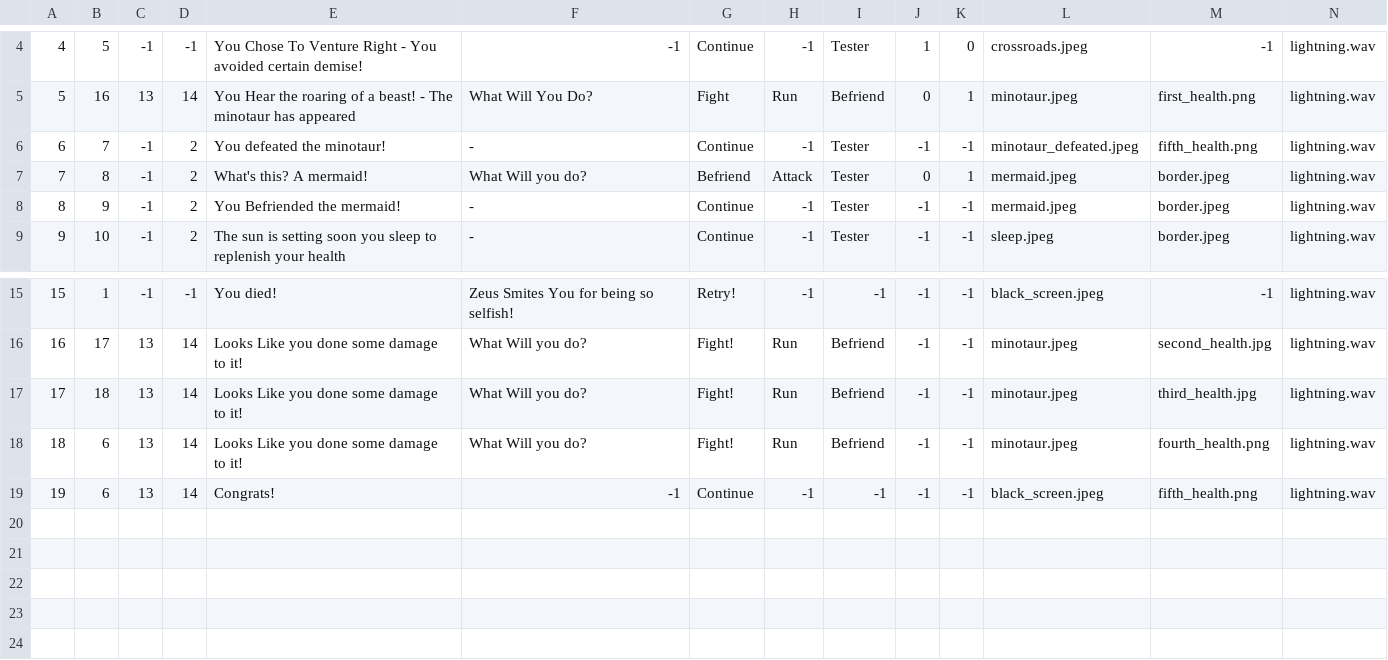
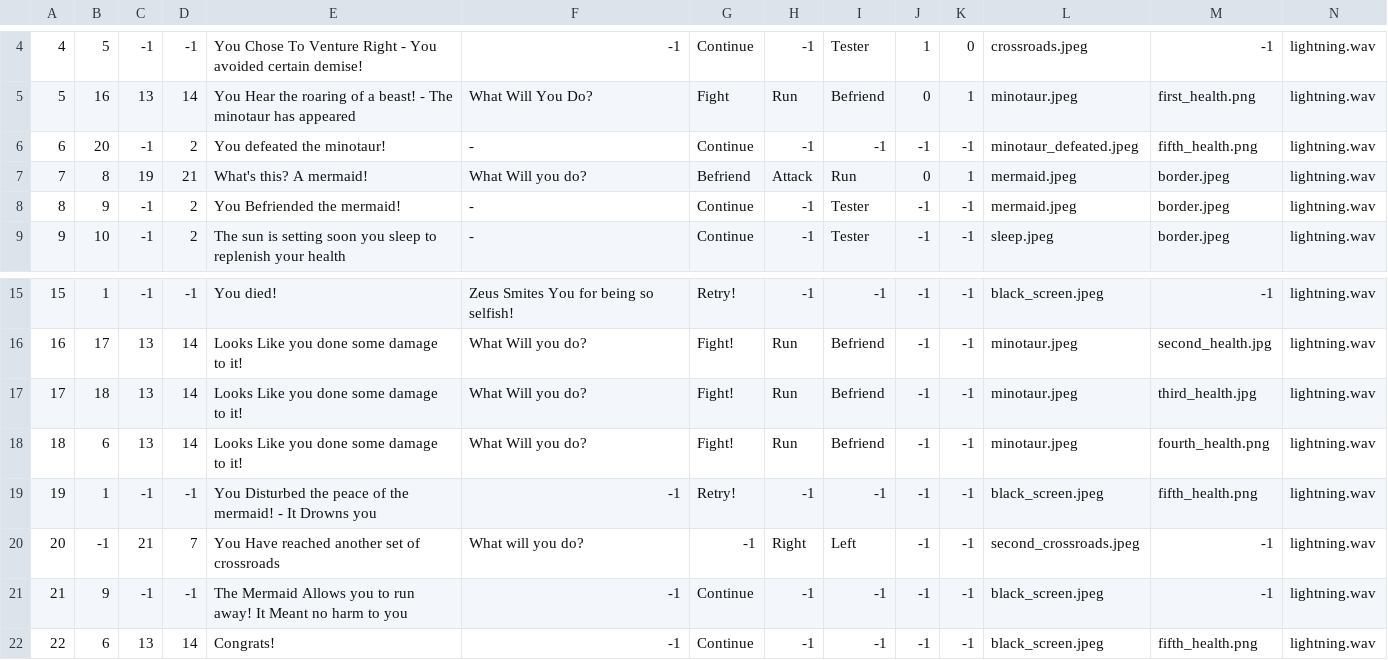
Before and after one commit to OmarisCodes/Interactive-Story-App, a CSV file: assets/perec_map_24.csv, drawn as a sheet; only a part is shown, gaps mark what is left out; addresses are those after the commit; the diff names each change by its address in the sheet, - before the commit and + after, or states it on an @@ line.

Commit message:
Updated so far

```diff
--- a/assets/perec_map_24.csv
+++ b/assets/perec_map_24.csv
-B6: 7
+B6: 20
-I6: Tester
+I6: -1
-C7: -1
+C7: 19
-D7: 2
+D7: 21
-I7: Tester
+I7: Run
+row 19: 19 | 1 | -1 | -1 | You Disturbed the peace of the mermaid! - It Drowns you | -1 | Retry! | -1 | -1 | -1 | -1 | black_screen.jpeg | fifth_health.png | lightning.wav
+row 20: 20 | -1 | 21 | 7 | You Have reached another set of crossroads | What will you do? | -1 | Right | Left | -1 | -1 | second_crossroads.jpeg | -1 | lightning.wav
+row 21: 21 | 9 | -1 | -1 | The Mermaid Allows you to run away! It Meant no harm to you | -1 | Continue | -1 | -1 | -1 | -1 | black_screen.jpeg | -1 | lightning.wav
@@ column A renumbered from row 22 down @@
```
